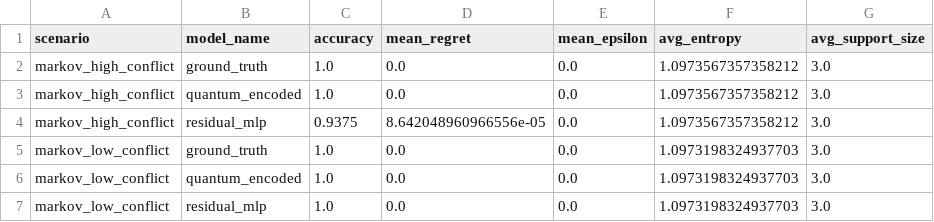
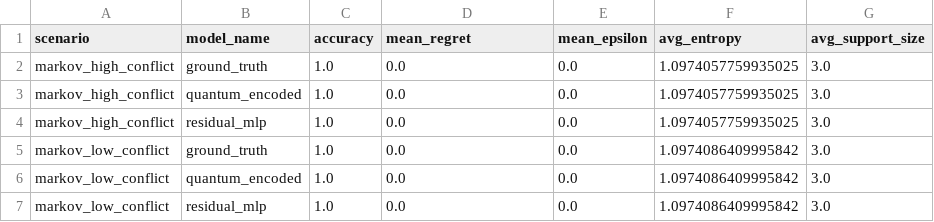
Before and after one commit to sun1430/Amplitude-Amplification-Game, a CSV file: additive/results/quick/markov_special_case/summary.csv, drawn as a sheet.

```diff
--- a/additive/results/quick/markov_special_case/summary.csv
+++ b/additive/results/quick/markov_special_case/summary.csv
@@ -1,7 +1,7 @@
 scenario,model_name,accuracy,mean_regret,mean_epsilon,avg_entropy,avg_support_size
-markov_high_conflict,ground_truth,1.0,0.0,0.0,1.0973567357358212,3.0
-markov_high_conflict,quantum_encoded,1.0,0.0,0.0,1.0973567357358212,3.0
-markov_high_conflict,residual_mlp,0.9375,8.642048960966556e-05,0.0,1.0973567357358212,3.0
-markov_low_conflict,ground_truth,1.0,0.0,0.0,1.0973198324937703,3.0
-markov_low_conflict,quantum_encoded,1.0,0.0,0.0,1.0973198324937703,3.0
-markov_low_conflict,residual_mlp,1.0,0.0,0.0,1.0973198324937703,3.0
+markov_high_conflict,ground_truth,1.0,0.0,0.0,1.0974057759935025,3.0
+markov_high_conflict,quantum_encoded,1.0,0.0,0.0,1.0974057759935025,3.0
+markov_high_conflict,residual_mlp,1.0,0.0,0.0,1.0974057759935025,3.0
+markov_low_conflict,ground_truth,1.0,0.0,0.0,1.0974086409995842,3.0
+markov_low_conflict,quantum_encoded,1.0,0.0,0.0,1.0974086409995842,3.0
+markov_low_conflict,residual_mlp,1.0,0.0,0.0,1.0974086409995842,3.0
```
Also changed, not shown: additive/results/quick/markov_special_case/horizon_raw.csv, additive/results/quick/markov_special_case/regret_raw.csv, 33 other files.
